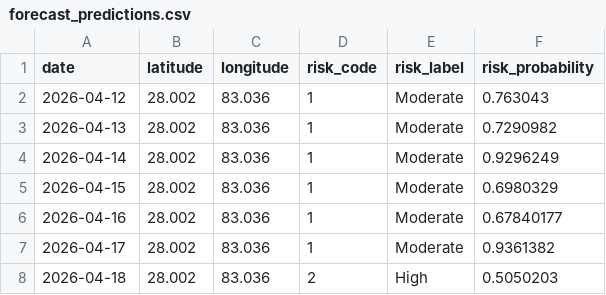
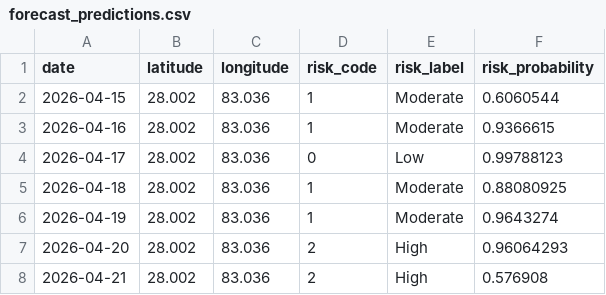
Before and after one commit to archana-giri2061/Fire_Risk_Monitoring_System, a CSV file: Backend/ml/outputs/forecast_predictions.csv, drawn as a sheet.

```diff
--- a/Backend/ml/outputs/forecast_predictions.csv
+++ b/Backend/ml/outputs/forecast_predictions.csv
@@ -1,8 +1,8 @@
 date,latitude,longitude,risk_code,risk_label,risk_probability
-2026-04-12,28.002,83.036,1,Moderate,0.763043
-2026-04-13,28.002,83.036,1,Moderate,0.7290982
-2026-04-14,28.002,83.036,1,Moderate,0.9296249
-2026-04-15,28.002,83.036,1,Moderate,0.6980329
-2026-04-16,28.002,83.036,1,Moderate,0.67840177
-2026-04-17,28.002,83.036,1,Moderate,0.9361382
-2026-04-18,28.002,83.036,2,High,0.5050203
+2026-04-15,28.002,83.036,1,Moderate,0.6060544
+2026-04-16,28.002,83.036,1,Moderate,0.9366615
+2026-04-17,28.002,83.036,0,Low,0.99788123
+2026-04-18,28.002,83.036,1,Moderate,0.88080925
+2026-04-19,28.002,83.036,1,Moderate,0.9643274
+2026-04-20,28.002,83.036,2,High,0.96064293
+2026-04-21,28.002,83.036,2,High,0.576908
```
Also changed, not shown: Backend/ml/data/live_weather_dataset.csv, 27 other files.
